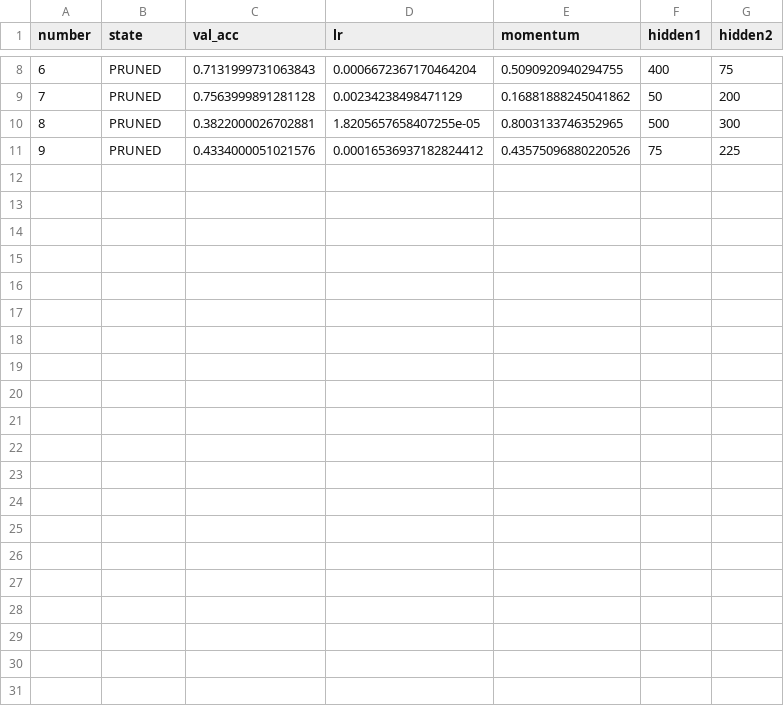
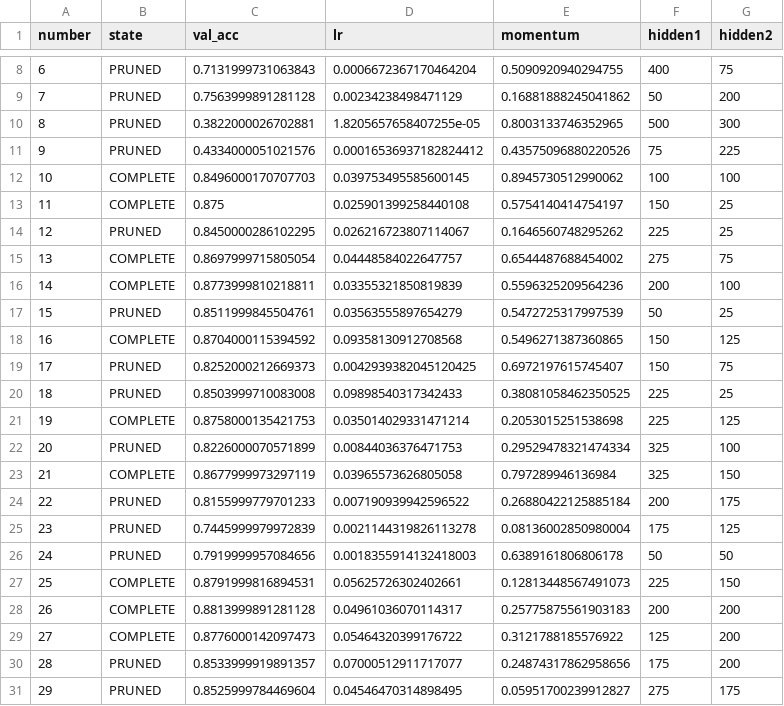
Before and after one commit to NoDarkNight/csci-e89-hw03-claude, a CSV file: optuna_trials.csv, drawn as a sheet; only a part is shown, gaps mark what is left out; the diff names each change by its address in the sheet, - before the commit and + after, or states it on an @@ line.

```diff
--- a/optuna_trials.csv
+++ b/optuna_trials.csv
+row 12: 10 | COMPLETE | 0.8496000170707703 | 0.039753495585600145 | 0.8945730512990062 | 100 | 100
+row 13: 11 | COMPLETE | 0.875 | 0.025901399258440108 | 0.5754140414754197 | 150 | 25
+row 14: 12 | PRUNED | 0.8450000286102295 | 0.026216723807114067 | 0.1646560748295262 | 225 | 25
+row 15: 13 | COMPLETE | 0.8697999715805054 | 0.04448584022647757 | 0.6544487688454002 | 275 | 75
+row 16: 14 | COMPLETE | 0.8773999810218811 | 0.03355321850819839 | 0.5596325209564236 | 200 | 100
+row 17: 15 | PRUNED | 0.8511999845504761 | 0.03563555897654279 | 0.5472725317997539 | 50 | 25
+row 18: 16 | COMPLETE | 0.8704000115394592 | 0.09358130912708568 | 0.5496271387360865 | 150 | 125
+row 19: 17 | PRUNED | 0.8252000212669373 | 0.0042939382045120425 | 0.6972197615745407 | 150 | 75
+row 20: 18 | PRUNED | 0.8503999710083008 | 0.09898540317342433 | 0.38081058462350525 | 225 | 25
+row 21: 19 | COMPLETE | 0.8758000135421753 | 0.035014029331471214 | 0.2053015251538698 | 225 | 125
+row 22: 20 | PRUNED | 0.8226000070571899 | 0.00844036376471753 | 0.29529478321474334 | 325 | 100
+row 23: 21 | COMPLETE | 0.8677999973297119 | 0.03965573626805058 | 0.797289946136984 | 325 | 150
+row 24: 22 | PRUNED | 0.8155999779701233 | 0.007190939942596522 | 0.26880422125885184 | 200 | 175
+row 25: 23 | PRUNED | 0.7445999979972839 | 0.0021144319826113278 | 0.08136002850980004 | 175 | 125
+row 26: 24 | PRUNED | 0.7919999957084656 | 0.0018355914132418003 | 0.6389161806806178 | 50 | 50
+row 27: 25 | COMPLETE | 0.8791999816894531 | 0.05625726302402661 | 0.12813448567491073 | 225 | 150
+row 28: 26 | COMPLETE | 0.8813999891281128 | 0.04961036070114317 | 0.25775875561903183 | 200 | 200
+row 29: 27 | COMPLETE | 0.8776000142097473 | 0.05464320399176722 | 0.3121788185576922 | 125 | 200
+row 30: 28 | PRUNED | 0.8533999919891357 | 0.07000512911717077 | 0.24874317862958656 | 175 | 200
+row 31: 29 | PRUNED | 0.8525999784469604 | 0.04546470314898495 | 0.05951700239912827 | 275 | 175
```
Also changed, not shown: 5 other files.
